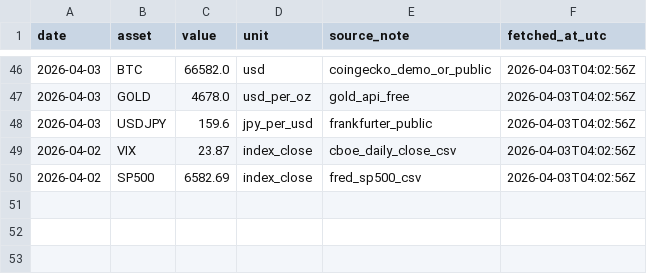
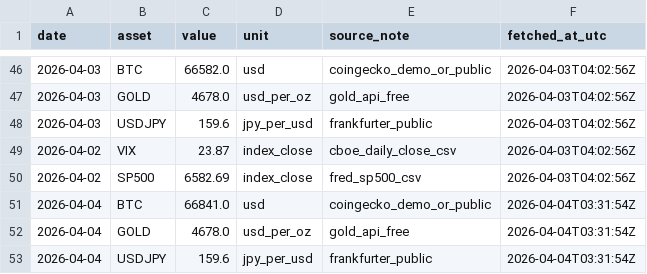
Before and after one commit to ecoin-project/ecoin-public, a CSV file: data/market_reference.csv, drawn as a sheet; only a part is shown, gaps mark what is left out; the diff names each change by its address in the sheet, - before the commit and + after, or states it on an @@ line.

```diff
--- a/data/market_reference.csv
+++ b/data/market_reference.csv
+row 51: 2026-04-04 | BTC | 66841.0 | usd | coingecko_demo_or_public | 2026-04-04T03:31:54Z
+row 52: 2026-04-04 | GOLD | 4678.0 | usd_per_oz | gold_api_free | 2026-04-04T03:31:54Z
+row 53: 2026-04-04 | USDJPY | 159.6 | jpy_per_usd | frankfurter_public | 2026-04-04T03:31:54Z
```
